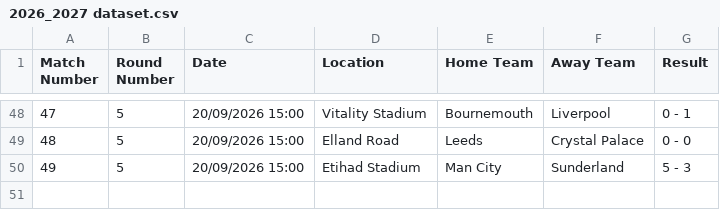
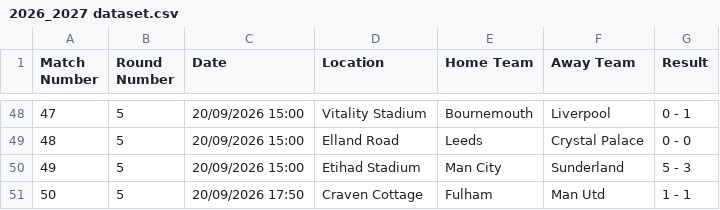
Before and after one commit to onahhh12/premier-league-analytics, a CSV file: 2026_2027 dataset.csv, drawn as a sheet; only a part is shown, gaps mark what is left out; the diff names each change by its address in the sheet, - before the commit and + after, or states it on an @@ line.

Commit message:
Add match result for Fulham vs Man Utd

```diff
--- a/2026_2027 dataset.csv
+++ b/2026_2027 dataset.csv
+row 51: 50 | 5 | 20/09/2026 17:50 | Craven Cottage | Fulham | Man Utd | 1 - 1
```
